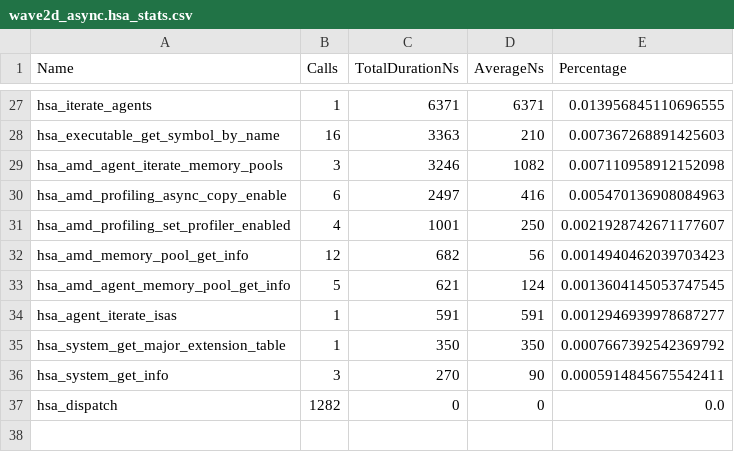
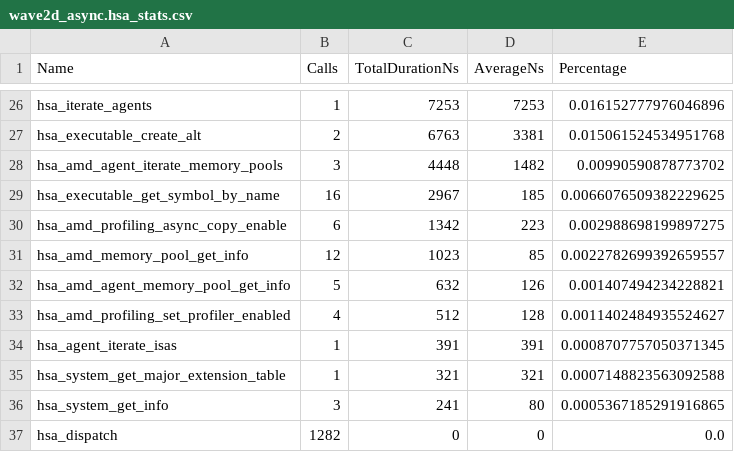
Before and after one commit to pelagos-consulting/HIP_Course, a CSV file: course_material/L8_IO_Optimisation/rocprof_trace/wave2d_async.hsa_stats.csv, drawn as a sheet; only a part is shown, gaps mark what is left out; the diff covers the shown part only.

```diff
--- a/course_material/L8_IO_Optimisation/rocprof_trace/wave2d_async.hsa_stats.csv
+++ b/course_material/L8_IO_Optimisation/rocprof_trace/wave2d_async.hsa_stats.csv
@@ -27,11 +26,12 @@
-"hsa_iterate_agents",1,6371,6371,0.013956845110696555
-"hsa_executable_get_symbol_by_name",16,3363,210,0.007367268891425603
-"hsa_amd_agent_iterate_memory_pools",3,3246,1082,0.007110958912152098
-"hsa_amd_profiling_async_copy_enable",6,2497,416,0.005470136908084963
-"hsa_amd_profiling_set_profiler_enabled",4,1001,250,0.0021928742671177607
-"hsa_amd_memory_pool_get_info",12,682,56,0.0014940462039703423
-"hsa_amd_agent_memory_pool_get_info",5,621,124,0.0013604145053747545
-"hsa_agent_iterate_isas",1,591,591,0.0012946939978687277
-"hsa_system_get_major_extension_table",1,350,350,0.0007667392542369792
-"hsa_system_get_info",3,270,90,0.0005914845675542411
+"hsa_iterate_agents",1,7253,7253,0.016152777976046896
+"hsa_executable_create_alt",2,6763,3381,0.015061524534951768
+"hsa_amd_agent_iterate_memory_pools",3,4448,1482,0.00990590878773702
+"hsa_executable_get_symbol_by_name",16,2967,185,0.0066076509382229625
+"hsa_amd_profiling_async_copy_enable",6,1342,223,0.002988698199897275
+"hsa_amd_memory_pool_get_info",12,1023,85,0.0022782699392659557
+"hsa_amd_agent_memory_pool_get_info",5,632,126,0.001407494234228821
+"hsa_amd_profiling_set_profiler_enabled",4,512,128,0.0011402484935524627
+"hsa_agent_iterate_isas",1,391,391,0.0008707757050371345
+"hsa_system_get_major_extension_table",1,321,321,0.0007148823563092588
+"hsa_system_get_info",3,241,80,0.0005367185291916865
 "hsa_dispatch",1282,0,0,0.0
```
Also changed, not shown: 7 added rows, 8 removed rows and 51 edited cells elsewhere in this file, course_material/L8_IO_Optimisation/rocprof_trace/wave2d_async.hip_stats.csv, course_material/L8_IO_Optimisation/rocprof_trace/wave2d_async.stats.csv, 15 other files.
